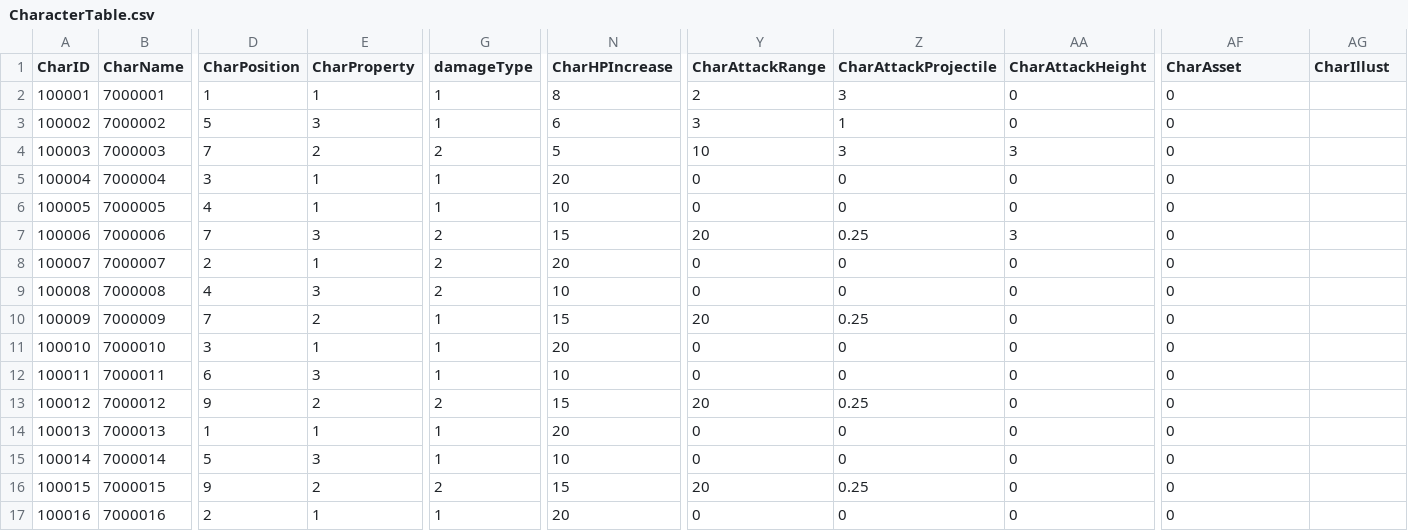
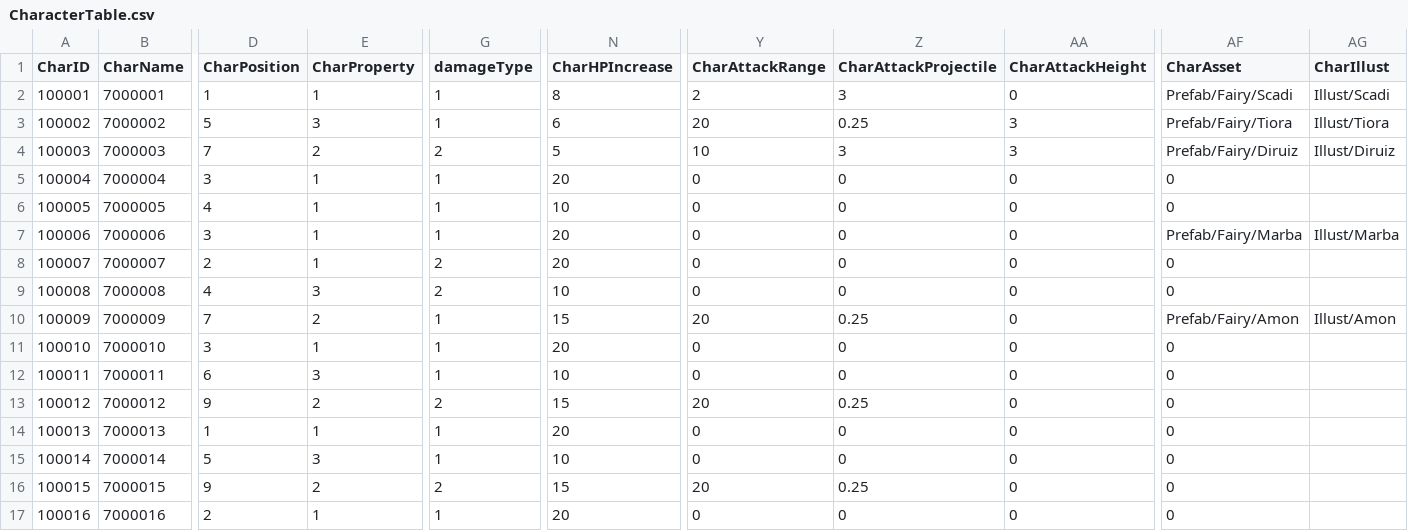
Before and after one commit to rockdo4/Calling_Fairy, a CSV file: Assets/Resources/DataTables/CharacterTable.csv, drawn as a sheet; only a part is shown, gaps mark what is left out; the diff names each change by its address in the sheet, - before the commit and + after, or states it on an @@ line.

```diff
--- a/Assets/Resources/DataTables/CharacterTable.csv
+++ b/Assets/Resources/DataTables/CharacterTable.csv
-AF2 (CharAsset): 0
+AF2 (CharAsset): Prefab/Fairy/Scadi
-AG2 (CharIllust): (empty)
+AG2 (CharIllust): Illust/Scadi
-Y3 (CharAttackRange): 3
+Y3 (CharAttackRange): 20
-Z3 (CharAttackProjectile): 1
+Z3 (CharAttackProjectile): 0.25
-AA3 (CharAttackHeight): 0
+AA3 (CharAttackHeight): 3
-AF3 (CharAsset): 0
+AF3 (CharAsset): Prefab/Fairy/Tiora
-AG3 (CharIllust): (empty)
+AG3 (CharIllust): Illust/Tiora
-AF4 (CharAsset): 0
+AF4 (CharAsset): Prefab/Fairy/Diruiz
-AG4 (CharIllust): (empty)
+AG4 (CharIllust): Illust/Diruiz
-D7 (CharPosition): 7
+D7 (CharPosition): 3
-E7 (CharProperty): 3
+E7 (CharProperty): 1
-G7 (damageType): 2
+G7 (damageType): 1
-N7 (CharHPIncrease): 15
+N7 (CharHPIncrease): 20
-Y7 (CharAttackRange): 20
+Y7 (CharAttackRange): 0
-Z7 (CharAttackProjectile): 0.25
+Z7 (CharAttackProjectile): 0
-AA7 (CharAttackHeight): 3
+AA7 (CharAttackHeight): 0
-AF7 (CharAsset): 0
+AF7 (CharAsset): Prefab/Fairy/Marba
-AG7 (CharIllust): (empty)
+AG7 (CharIllust): Illust/Marba
-AF10 (CharAsset): 0
+AF10 (CharAsset): Prefab/Fairy/Amon
-AG10 (CharIllust): (empty)
+AG10 (CharIllust): Illust/Amon
```
Also changed, not shown: Assets/Resources/DataTables/MonsterTable.csv, Assets/Resources/DataTables/SkillProjectileTable.csv, 42 other files.
